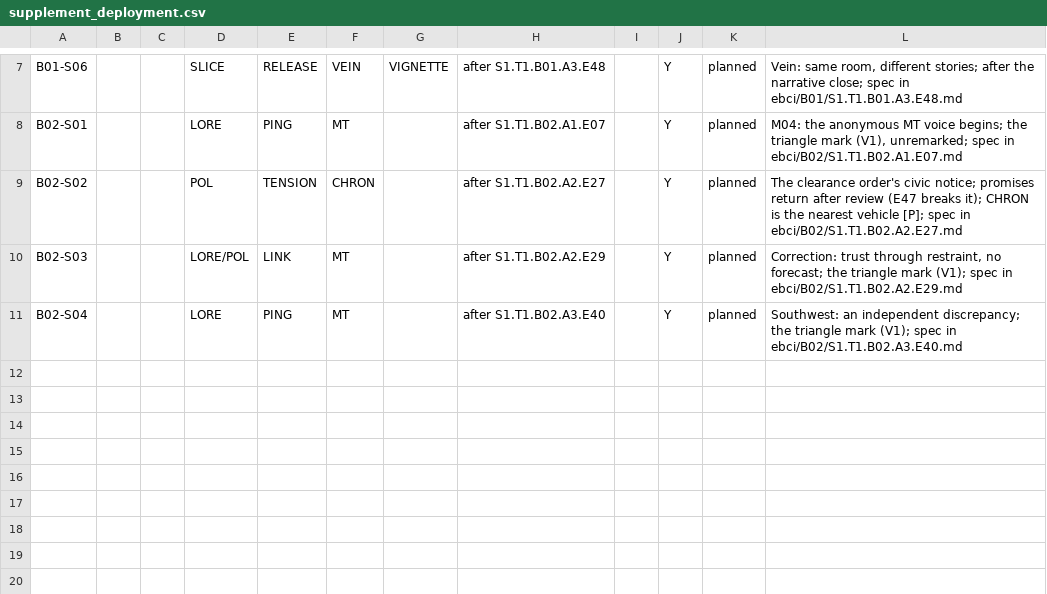
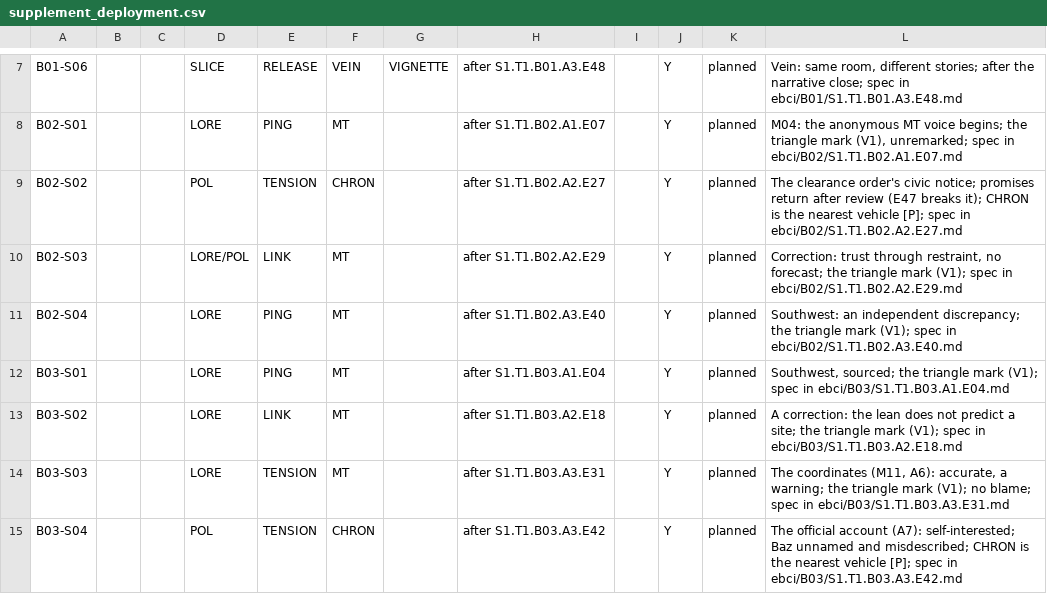
Before and after one commit to jacalder42/concord-saga-canon, a CSV file: grids/supplement_deployment.csv, drawn as a sheet; only a part is shown, gaps mark what is left out.

```diff
--- a/grids/supplement_deployment.csv
+++ b/grids/supplement_deployment.csv
@@ -11 +11,5 @@ B02-S03,,,LORE/POL,LINK,MT,,after S1.T1.B02.A2.E29,,Y,planned,"Correction: trust
 B02-S04,,,LORE,PING,MT,,after S1.T1.B02.A3.E40,,Y,planned,Southwest: an independent discrepancy; the triangle mark (V1); spec in ebci/B02/S1.T1.B02.A3.E40.md
+B03-S01,,,LORE,PING,MT,,after S1.T1.B03.A1.E04,,Y,planned,"Southwest, sourced; the triangle mark (V1); spec in ebci/B03/S1.T1.B03.A1.E04.md"
+B03-S02,,,LORE,LINK,MT,,after S1.T1.B03.A2.E18,,Y,planned,A correction: the lean does not predict a site; the triangle mark (V1); spec in ebci/B03/S1.T1.B03.A2.E18.md
+B03-S03,,,LORE,TENSION,MT,,after S1.T1.B03.A3.E31,,Y,planned,"The coordinates (M11, A6): accurate, a warning; the triangle mark (V1); no blame; spec in ebci/B03/S1.T1.B03.A3.E31.md"
+B03-S04,,,POL,TENSION,CHRON,,after S1.T1.B03.A3.E42,,Y,planned,The official account (A7): self-interested; Baz unnamed and misdescribed; CHRON is the nearest vehicle [P]; spec in ebci/B03/S1.T1.B03.A3.E42.md
```
Also changed, not shown: 52 other files.
